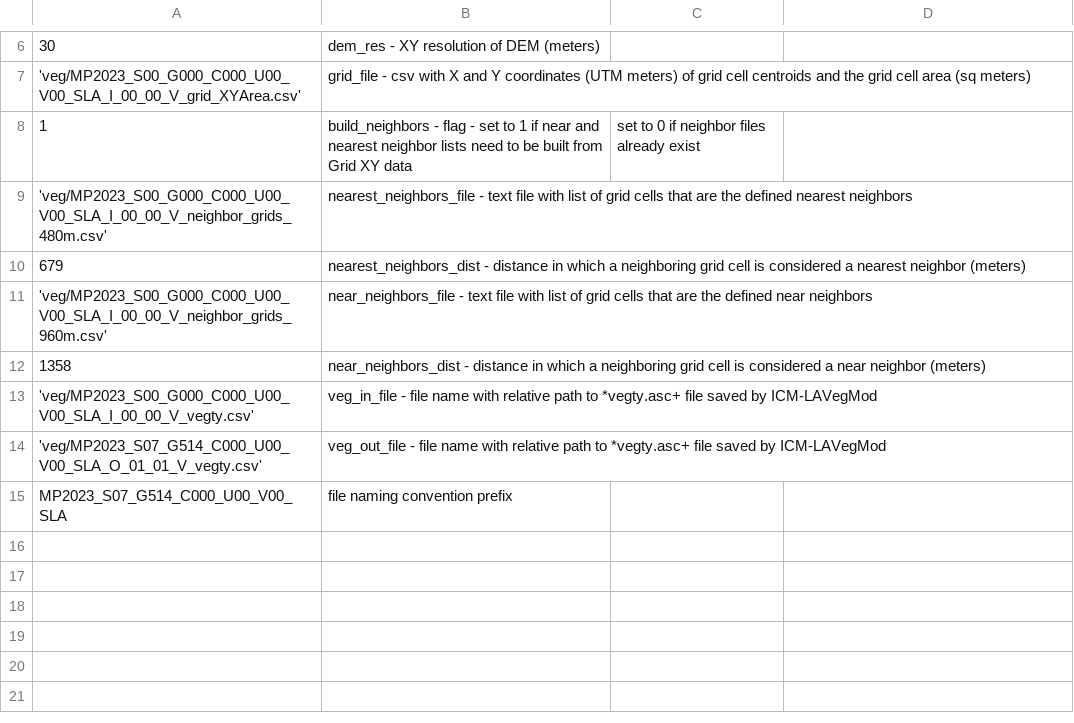
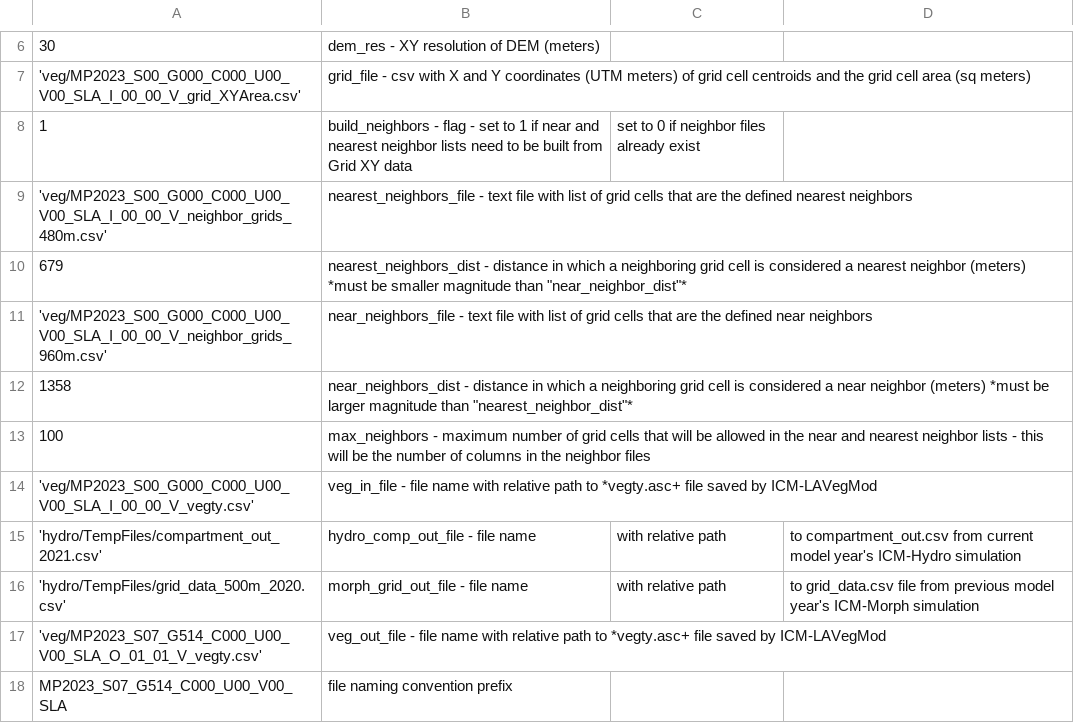
Before and after one commit to CPRA-MP/ICM_LAVegMod, a CSV file: LAVegMod_input_params.csv, drawn as a sheet; only a part is shown, gaps mark what is left out.

Commit message:
added neighborhood analysis for dispersal zones

```diff
--- a/LAVegMod_input_params.csv
+++ b/LAVegMod_input_params.csv
@@ -9,6 +9,9 @@
 'veg/MP2023_S00_G000_C000_U00_V00_SLA_I_00_00_V_neighbor_grids_480m.csv',nearest_neighbors_file - text file with list of grid cells that are the defined nearest neighbors
-679, nearest_neighbors_dist - distance in which a neighboring grid cell is considered a nearest neighbor (meters)
+679, nearest_neighbors_dist - distance in which a neighboring grid cell is considered a nearest neighbor (meters) *must be smaller magnitude than "near_neighbor_dist"*
 'veg/MP2023_S00_G000_C000_U00_V00_SLA_I_00_00_V_neighbor_grids_960m.csv',near_neighbors_file -  text file with list of grid cells that are the defined near neighbors
-1358, near_neighbors_dist - distance in which a neighboring grid cell is considered a near neighbor (meters)
+1358, near_neighbors_dist - distance in which a neighboring grid cell is considered a near neighbor (meters) *must be larger magnitude than "nearest_neighbor_dist"*
+100, max_neighbors - maximum number of grid cells that will be allowed in the near and nearest neighbor lists - this will be the number of columns in the neighbor files
 'veg/MP2023_S00_G000_C000_U00_V00_SLA_I_00_00_V_vegty.csv', veg_in_file - file name with relative path to *vegty.asc+ file saved by ICM-LAVegMod
+'hydro/TempFiles/compartment_out_2021.csv', hydro_comp_out_file - file name, with relative path, to compartment_out.csv from current model year's ICM-Hydro simulation
+'hydro/TempFiles/grid_data_500m_2020.csv', morph_grid_out_file - file name, with relative path, to grid_data.csv file from previous model year's ICM-Morph simulation
 'veg/MP2023_S07_G514_C000_U00_V00_SLA_O_01_01_V_vegty.csv', veg_out_file - file name with relative path to *vegty.asc+ file saved by ICM-LAVegMod
```
Also changed, not shown: 7 other files.
